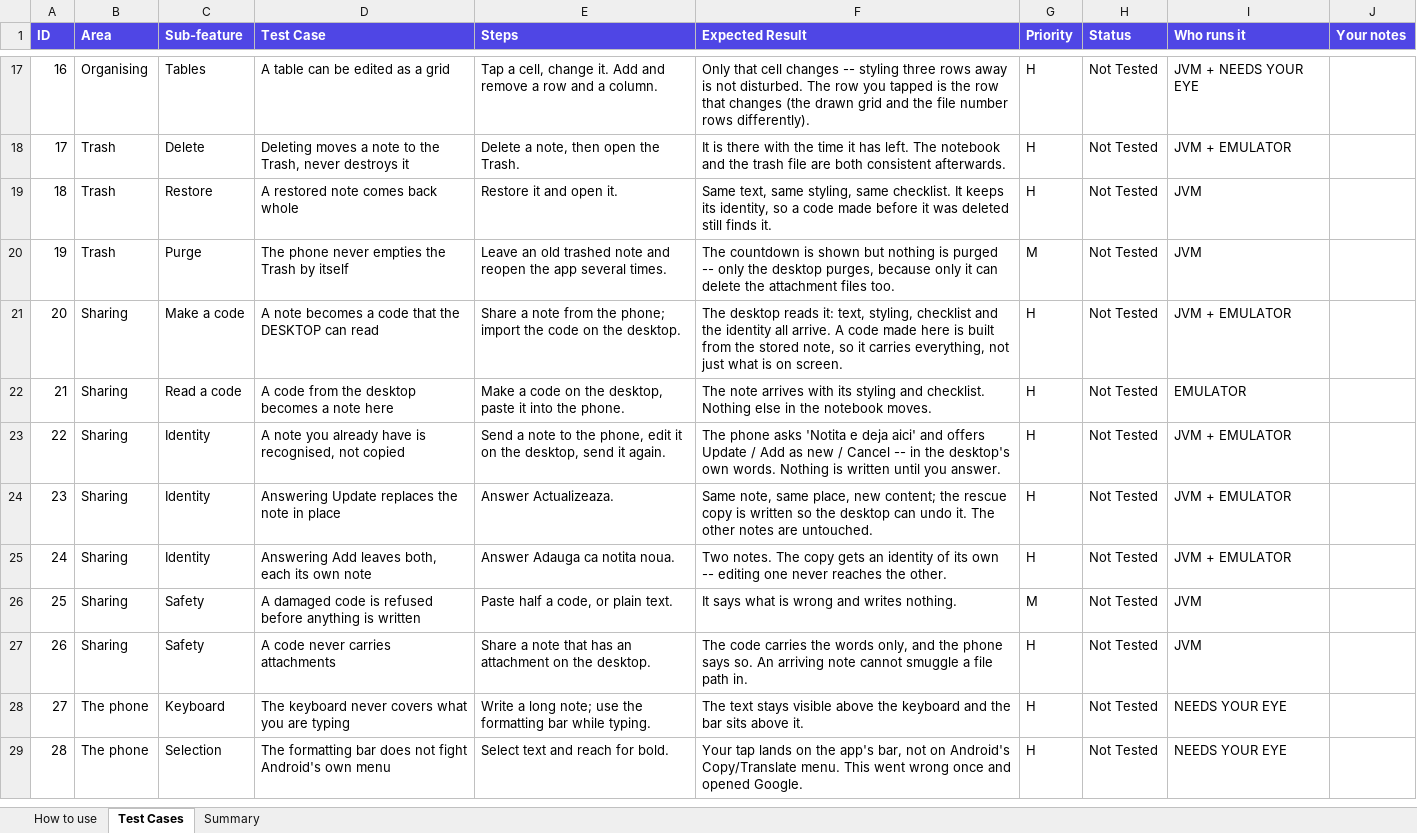
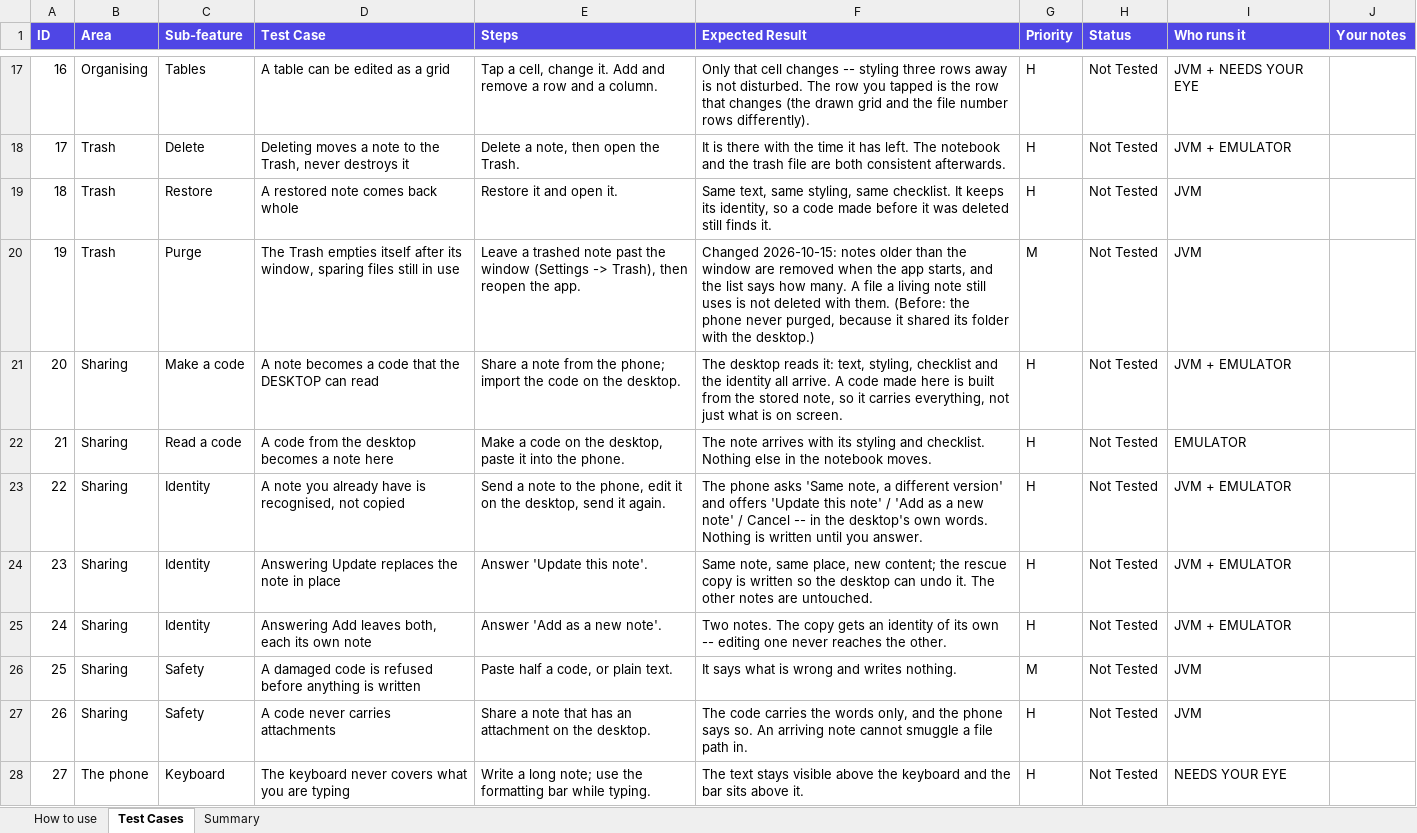
Before and after one commit to AlexandraMoldovan95/noteOrganizerForAndroid, an Excel workbook: qa/NoteOrganizer_Android_TestPlan.xlsx, sheet Test Cases, drawn as a sheet; only a part is shown, gaps mark what is left out; the shorter side is filled out with more unchanged rows; values as stored, in another font and other column widths than the file's, no borders; the diff covers the shown part only; the diff names each change by its address in the sheet, - before the commit and + after, or states it on an @@ line.

```diff
--- a/qa/NoteOrganizer_Android_TestPlan.xlsx (sheet Test Cases)
+++ b/qa/NoteOrganizer_Android_TestPlan.xlsx (sheet Test Cases)
-D20 (Test Case): The phone never empties the Trash by itself
+D20 (Test Case): The Trash empties itself after its window, sparing files still in use
-E20 (Steps): Leave an old trashed note and reopen the app several times.
+E20 (Steps): Leave a trashed note past the window (Settings -> Trash), then reopen the app.
-F20 (Expected Result): The countdown is shown but nothing is purged -- only the desktop purges, because only it can delete the attachment files too.
+F20 (Expected Result): Changed 2026-10-15: notes older than the window are removed when the app starts, and the list says how many. A file a living note still uses is not deleted with them. (Before: the phone never purged, because it shared its folder with the desktop.)
-F23 (Expected Result): …phone asks 'Notita e deja aici' and offers Update / Add as new / Cancel…
+F23 (Expected Result): …phone asks 'Same note, a different version' and offers 'Update this note' / 'Add as a new note' / Cancel…
-E24 (Steps): Answer Actualizeaza.
+E24 (Steps): Answer 'Update this note'.
-E25 (Steps): Answer Adauga ca notita noua.
+E25 (Steps): Answer 'Add as a new note'.
```
Also changed, not shown: 22 added rows and 9 edited cells elsewhere in this sheet, sheet Summary, 18 other files.
